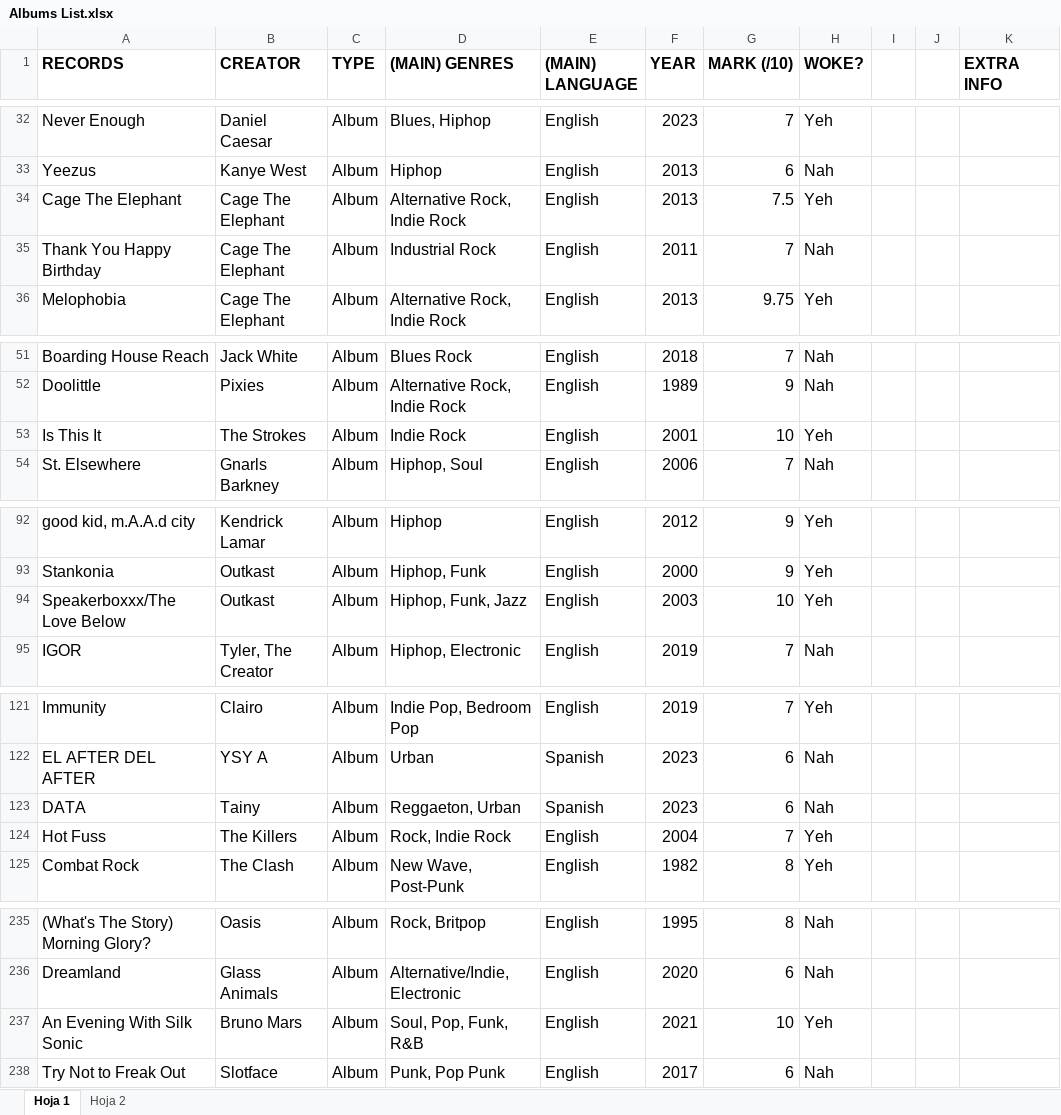
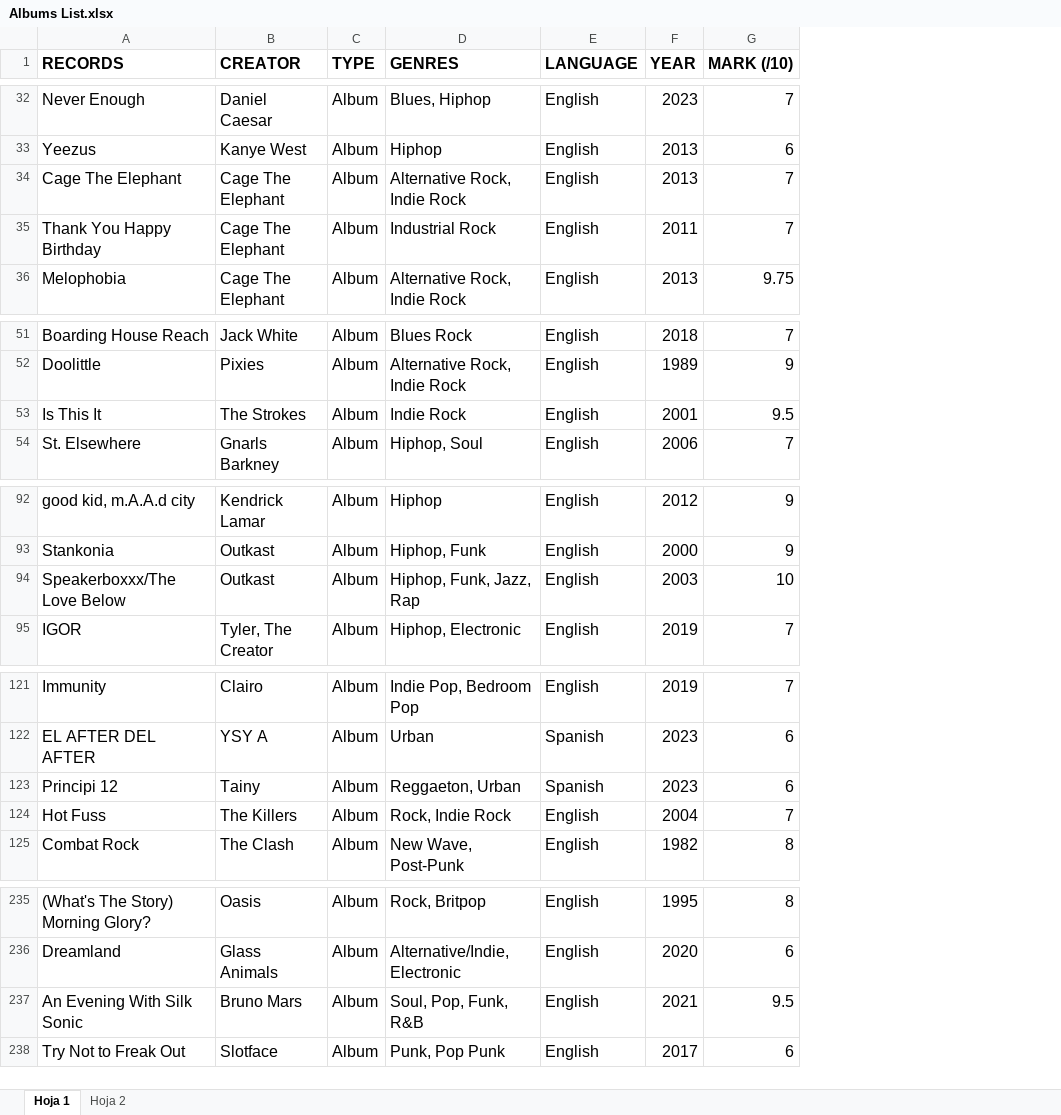
Before and after one commit to hectorgutierrezz/Album-Excel-Reader, an Excel workbook: Albums List.xlsx, sheet Hoja 1, drawn as a sheet; only a part is shown, gaps mark what is left out; values as stored, in another font and other column widths than the file's, no borders; charts and pictures not drawn; removed rows and columns are numbered as before the commit, all else as after; the diff covers the shown part only; the diff names each change by its address in the sheet, - before the commit and + after, or states it on an @@ line.

```diff
--- a/Albums List.xlsx (sheet Hoja 1)
+++ b/Albums List.xlsx (sheet Hoja 1)
-column H (WOKE?), rows 32-36: Yeh | Nah | Yeh | Nah | Yeh; rows 51-54: Nah | Nah | Yeh | Nah; rows 92-95: Yeh | Yeh | Yeh | Nah; rows 121-125: Yeh | Nah | Nah | Yeh | Yeh; rows 235-238: Nah | Nah | Yeh | Nah
-column I, empty
-column J, empty
-column K (EXTRA INFO), empty
-D1: (MAIN) GENRES
+D1: GENRES
-E1: (MAIN) LANGUAGE
+E1: LANGUAGE
-G34 (MARK (/10)): 7.5
+G34 (MARK (/10)): 7
-G53 (MARK (/10)): 10
+G53 (MARK (/10)): 9.5
-D94 (GENRES): Hiphop, Funk, Jazz
+D94 (GENRES): Hiphop, Funk, Jazz, Rap
-A123 (RECORDS): DATA
+A123 (RECORDS): Principi 12
-G237 (MARK (/10)): 10
+G237 (MARK (/10)): 9.5
```
Also changed, not shown: 17 added rows and 19 edited cells elsewhere in this sheet, 4 other files.
